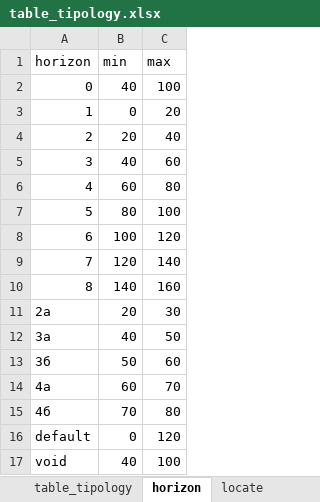
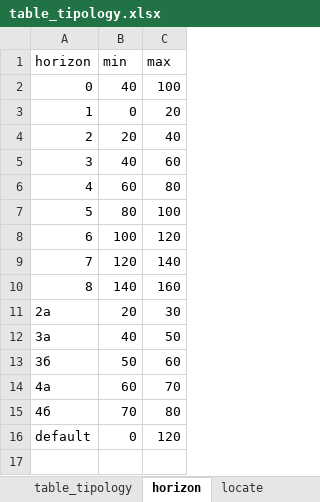
Before and after one commit to Kudesnick/raskopaem, an Excel workbook: input/table_tipology.xlsx, sheet horizon, drawn as a sheet; values as stored, in another font and other column widths than the file's, no borders; the diff names each change by its address in the sheet, - before the commit and + after, or states it on an @@ line.

```diff
--- a/input/table_tipology.xlsx (sheet horizon)
+++ b/input/table_tipology.xlsx (sheet horizon)
-row 17: void | 40 | 100
```
Also changed, not shown: sheet settings, sheet table_tipology, 1 other file.
